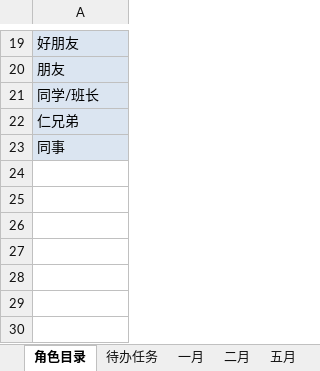
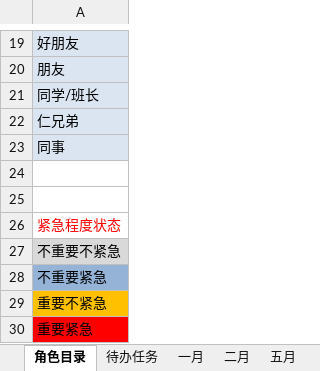
Before and after one commit to monkeyGeek369/icarus_monkeyGeek_source, an Excel workbook: file/personal/roleImportant/角色要事记录表_2023.xlsx, sheet 角色目录, drawn as a sheet; only a part is shown, gaps mark what is left out; values as stored, in another font and other column widths than the file's, no borders; the diff names each change by its address in the sheet, - before the commit and + after, or states it on an @@ line.

```diff
--- a/file/personal/roleImportant/角色要事记录表_2023.xlsx (sheet 角色目录)
+++ b/file/personal/roleImportant/角色要事记录表_2023.xlsx (sheet 角色目录)
+row 24: (empty)
+row 25: (empty)
+row 26: 紧急程度状态
+row 27: 不重要不紧急
+row 28: 不重要紧急
+row 29: 重要不紧急
+row 30: 重要紧急
```
Also changed, not shown: sheet 待办任务, sheet 五月, hidden cells, 3 other files.
